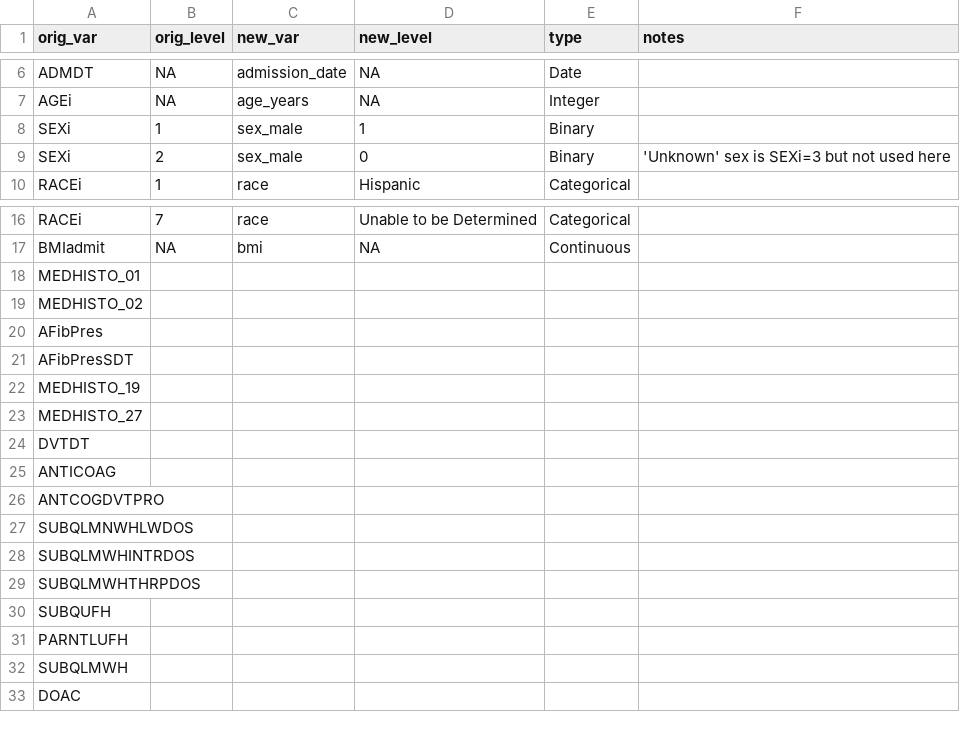
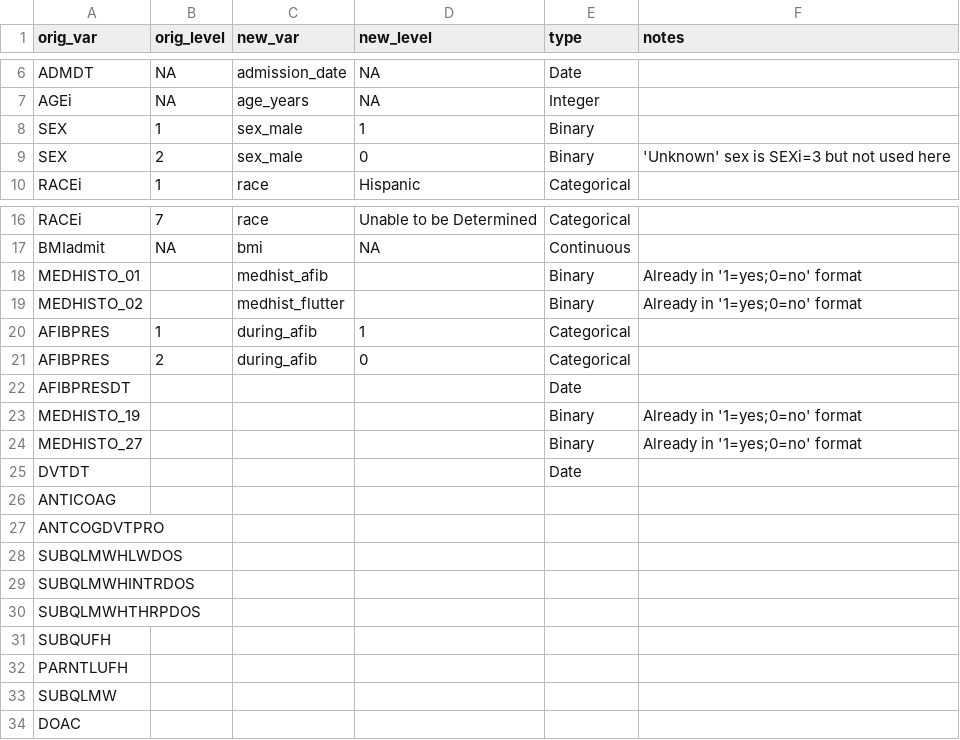
Before and after one commit to rsoren/aha_covid_dataprep_specs, a CSV file: variable_encoding.csv, drawn as a sheet; only a part is shown, gaps mark what is left out.

Commit message:
Update variable_encoding.csv

```diff
--- a/variable_encoding.csv
+++ b/variable_encoding.csv
@@ -7,4 +7,4 @@ ADMDT,NA,admission_date,NA,"Date",
 AGEi,NA,age_years,NA,Integer,
-SEXi,1,sex_male,1,Binary,
-SEXi,2,sex_male,0,Binary,"'Unknown' sex is SEXi=3 but not used here"
+SEX,1,sex_male,1,Binary,
+SEX,2,sex_male,0,Binary,"'Unknown' sex is SEXi=3 but not used here"
 RACEi,1,race,"Hispanic",Categorical,
@@ -17,12 +17,13 @@ RACEi,7,race,"Unable to be Determined",Categorical,
 BMIadmit,NA,bmi,NA,Continuous,
-MEDHISTO_01,,,,,
-MEDHISTO_02,,,,,
-AFibPres,,,,,
-AFibPresSDT,,,,,
-MEDHISTO_19,,,,,
-MEDHISTO_27,,,,,
-DVTDT,,,,,
+MEDHISTO_01,,medhist_afib,,"Binary","Already in '1=yes;0=no' format"
+MEDHISTO_02,,medhist_flutter,,"Binary","Already in '1=yes;0=no' format"
+AFIBPRES,1,during_afib,1,"Categorical",
+AFIBPRES,2,during_afib,0,"Categorical",
+AFIBPRESDT,,,,"Date",
+MEDHISTO_19,,,,"Binary","Already in '1=yes;0=no' format"
+MEDHISTO_27,,,,"Binary","Already in '1=yes;0=no' format"
+DVTDT,,,,"Date",
 ANTICOAG,,,,,
 ANTCOGDVTPRO,,,,,
-SUBQLMNWHLWDOS,,,,,
+SUBQLMWHLWDOS,,,,,
 SUBQLMWHINTRDOS,,,,,
@@ -31,3 +32,3 @@ SUBQUFH,,,,,
 PARNTLUFH,,,,,
-SUBQLMWH,,,,,
+SUBQLMW,,,,,
 DOAC,,,,,
```
